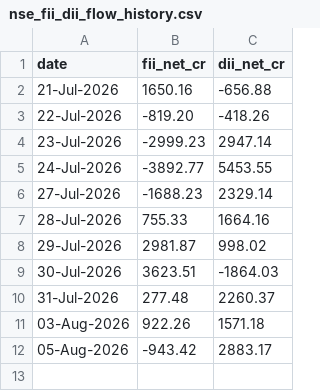
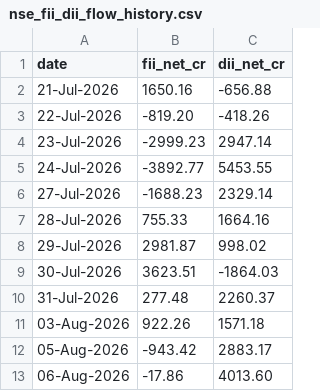
Before and after one commit to adarahman/mTerminals, a CSV file: runtime/cache/nse_fii_dii_flow_history.csv, drawn as a sheet; the diff names each change by its address in the sheet, - before the commit and + after, or states it on an @@ line.

```diff
--- a/runtime/cache/nse_fii_dii_flow_history.csv
+++ b/runtime/cache/nse_fii_dii_flow_history.csv
+row 13: 06-Aug-2026 | -17.86 | 4013.60
```
Also changed, not shown: 12 other files.
